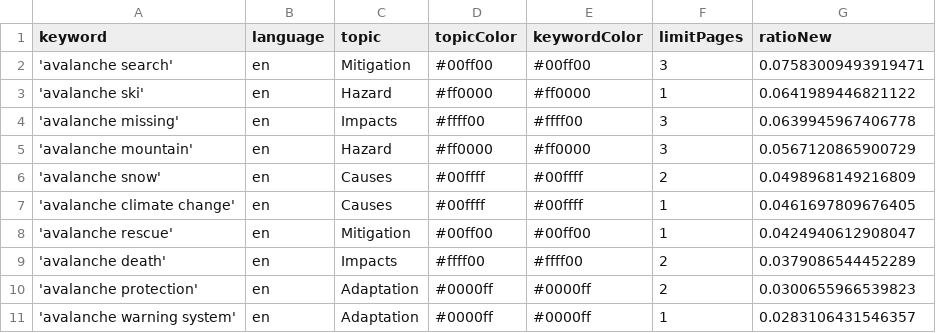
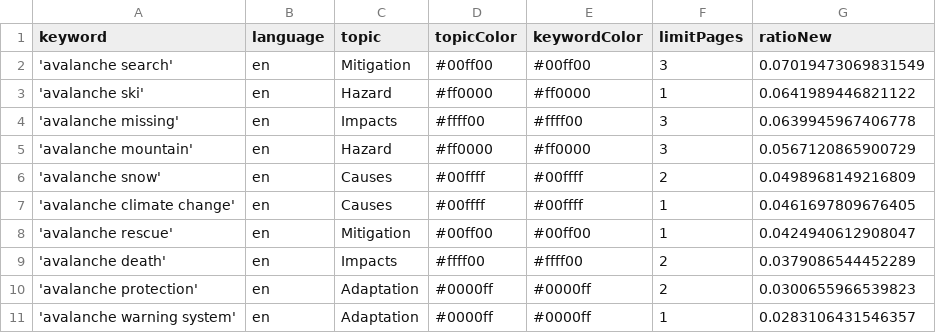
Before and after one commit to MarcoL95-news/avalancheIsComing, a CSV file: keywords.csv, drawn as a sheet.

```diff
--- a/keywords.csv
+++ b/keywords.csv
@@ -1,3 +1,3 @@
 keyword,language,topic,topicColor,keywordColor,limitPages,ratioNew
-'avalanche search',en,Mitigation,#00ff00,#00ff00,3,0.07583009493919471
+'avalanche search',en,Mitigation,#00ff00,#00ff00,3,0.07019473069831549
 'avalanche ski',en,Hazard,#ff0000,#ff0000,1,0.0641989446821122
```
Also changed, not shown: csv/news_2026_05.csv.
